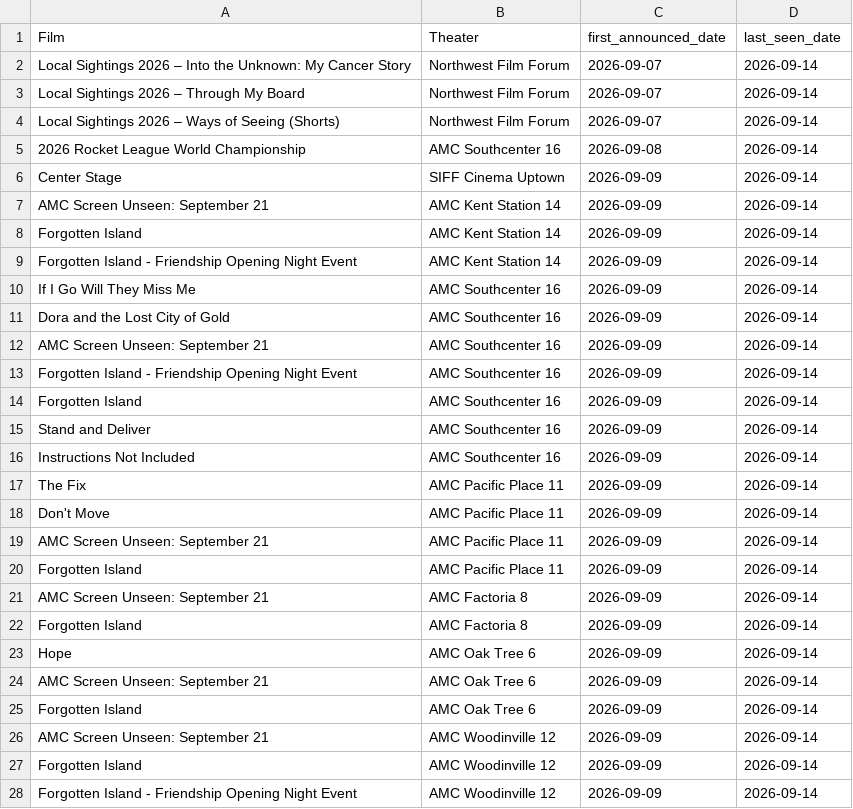
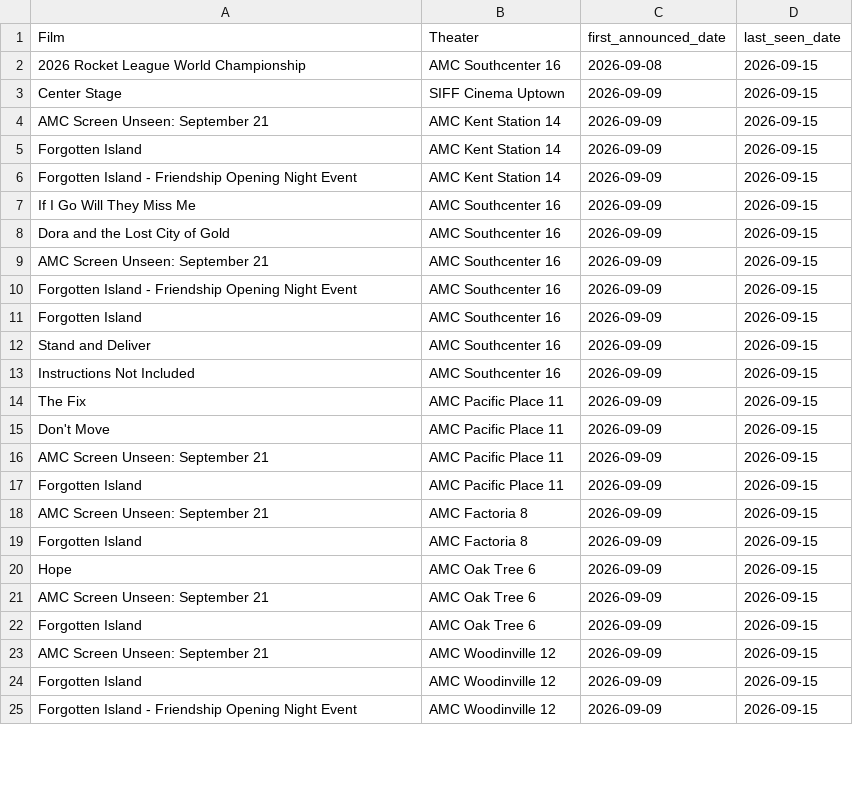
Before and after one commit to mattheuscolyn/reel-seattle, a CSV file: public/data/newly_announced.csv, drawn as a sheet; only a part is shown; the diff covers the shown part only.

```diff
--- a/public/data/newly_announced.csv
+++ b/public/data/newly_announced.csv
@@ -1,28 +1,25 @@
 Film,Theater,first_announced_date,last_seen_date
-Local Sightings 2026 – Into the Unknown: My Cancer Story,Northwest Film Forum,2026-09-07,2026-09-14
-Local Sightings 2026 – Through My Board,Northwest Film Forum,2026-09-07,2026-09-14
-Local Sightings 2026 – Ways of Seeing (Shorts),Northwest Film Forum,2026-09-07,2026-09-14
-2026 Rocket League World Championship,AMC Southcenter 16,2026-09-08,2026-09-14
-Center Stage,SIFF Cinema Uptown,2026-09-09,2026-09-14
-AMC Screen Unseen: September 21,AMC Kent Station 14,2026-09-09,2026-09-14
-Forgotten Island,AMC Kent Station 14,2026-09-09,2026-09-14
-Forgotten Island - Friendship Opening Night Event,AMC Kent Station 14,2026-09-09,2026-09-14
-If I Go Will They Miss Me,AMC Southcenter 16,2026-09-09,2026-09-14
-Dora and the Lost City of Gold,AMC Southcenter 16,2026-09-09,2026-09-14
-AMC Screen Unseen: September 21,AMC Southcenter 16,2026-09-09,2026-09-14
-Forgotten Island - Friendship Opening Night Event,AMC Southcenter 16,2026-09-09,2026-09-14
-Forgotten Island,AMC Southcenter 16,2026-09-09,2026-09-14
-Stand and Deliver,AMC Southcenter 16,2026-09-09,2026-09-14
-Instructions Not Included ,AMC Southcenter 16,2026-09-09,2026-09-14
-The Fix,AMC Pacific Place 11,2026-09-09,2026-09-14
-Don't Move,AMC Pacific Place 11,2026-09-09,2026-09-14
-AMC Screen Unseen: September 21,AMC Pacific Place 11,2026-09-09,2026-09-14
-Forgotten Island,AMC Pacific Place 11,2026-09-09,2026-09-14
-AMC Screen Unseen: September 21,AMC Factoria 8,2026-09-09,2026-09-14
-Forgotten Island,AMC Factoria 8,2026-09-09,2026-09-14
-Hope,AMC Oak Tree 6,2026-09-09,2026-09-14
-AMC Screen Unseen: September 21,AMC Oak Tree 6,2026-09-09,2026-09-14
-Forgotten Island,AMC Oak Tree 6,2026-09-09,2026-09-14
-AMC Screen Unseen: September 21,AMC Woodinville 12,2026-09-09,2026-09-14
-Forgotten Island,AMC Woodinville 12,2026-09-09,2026-09-14
-Forgotten Island - Friendship Opening Night Event,AMC Woodinville 12,2026-09-09,2026-09-14
+2026 Rocket League World Championship,AMC Southcenter 16,2026-09-08,2026-09-15
+Center Stage,SIFF Cinema Uptown,2026-09-09,2026-09-15
+AMC Screen Unseen: September 21,AMC Kent Station 14,2026-09-09,2026-09-15
+Forgotten Island,AMC Kent Station 14,2026-09-09,2026-09-15
+Forgotten Island - Friendship Opening Night Event,AMC Kent Station 14,2026-09-09,2026-09-15
+If I Go Will They Miss Me,AMC Southcenter 16,2026-09-09,2026-09-15
+Dora and the Lost City of Gold,AMC Southcenter 16,2026-09-09,2026-09-15
+AMC Screen Unseen: September 21,AMC Southcenter 16,2026-09-09,2026-09-15
+Forgotten Island - Friendship Opening Night Event,AMC Southcenter 16,2026-09-09,2026-09-15
+Forgotten Island,AMC Southcenter 16,2026-09-09,2026-09-15
+Stand and Deliver,AMC Southcenter 16,2026-09-09,2026-09-15
+Instructions Not Included ,AMC Southcenter 16,2026-09-09,2026-09-15
+The Fix,AMC Pacific Place 11,2026-09-09,2026-09-15
+Don't Move,AMC Pacific Place 11,2026-09-09,2026-09-15
+AMC Screen Unseen: September 21,AMC Pacific Place 11,2026-09-09,2026-09-15
+Forgotten Island,AMC Pacific Place 11,2026-09-09,2026-09-15
+AMC Screen Unseen: September 21,AMC Factoria 8,2026-09-09,2026-09-15
+Forgotten Island,AMC Factoria 8,2026-09-09,2026-09-15
+Hope,AMC Oak Tree 6,2026-09-09,2026-09-15
+AMC Screen Unseen: September 21,AMC Oak Tree 6,2026-09-09,2026-09-15
+Forgotten Island,AMC Oak Tree 6,2026-09-09,2026-09-15
+AMC Screen Unseen: September 21,AMC Woodinville 12,2026-09-09,2026-09-15
+Forgotten Island,AMC Woodinville 12,2026-09-09,2026-09-15
+Forgotten Island - Friendship Opening Night Event,AMC Woodinville 12,2026-09-09,2026-09-15
```
Also changed, not shown: 9 added rows and 52 edited cells elsewhere in this file, public/data/movies_announcements.csv, public/indieshowtimes.csv, 18 other files.
